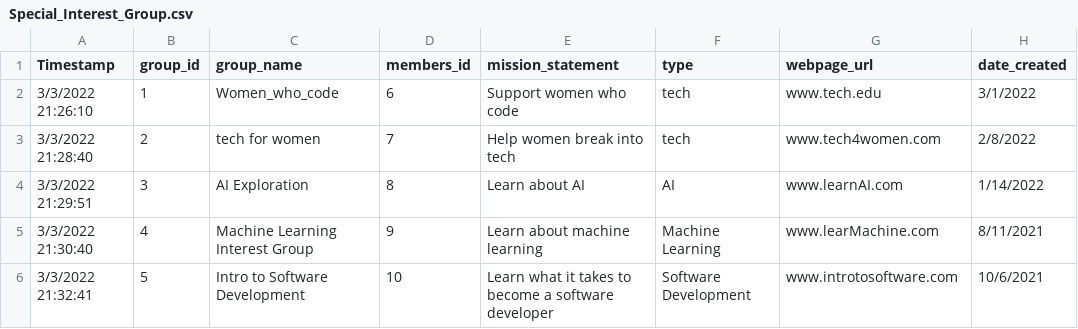
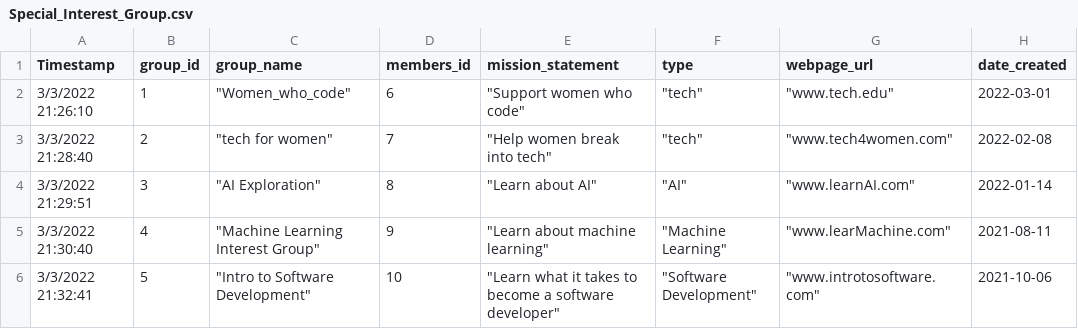
Before and after one commit to CS480UIC/dbs-women_and_tech, a CSV file: csvs/Special_Interest_Group.csv, drawn as a sheet.

```diff
--- a/csvs/Special_Interest_Group.csv
+++ b/csvs/Special_Interest_Group.csv
@@ -1,6 +1,6 @@
 Timestamp,group_id,group_name,members_id,mission_statement,type,webpage_url,date_created
-3/3/2022 21:26:10,1,Women_who_code,6,Support women who code,tech,www.tech.edu,3/1/2022
-3/3/2022 21:28:40,2,tech for women,7,Help women break into tech,tech,www.tech4women.com,2/8/2022
-3/3/2022 21:29:51,3,AI Exploration,8,Learn about AI,AI,www.learnAI.com,1/14/2022
-3/3/2022 21:30:40,4,Machine Learning Interest Group,9,Learn about machine learning,Machine Learning,www.learMachine.com,8/11/2021
-3/3/2022 21:32:41,5,Intro to Software Development,10,Learn what it takes to become a software developer,Software Development,www.introtosoftware.com,10/6/2021
+3/3/2022 21:26:10,1,"""Women_who_code""",6,"""Support women who code""","""tech""","""www.tech.edu""",2022-03-01
+3/3/2022 21:28:40,2,"""tech for women""",7,"""Help women break into tech""","""tech""","""www.tech4women.com""",2022-02-08
+3/3/2022 21:29:51,3,"""AI Exploration""",8,"""Learn about AI""","""AI""","""www.learnAI.com""",2022-01-14
+3/3/2022 21:30:40,4,"""Machine Learning Interest Group""",9,"""Learn about machine learning""","""Machine Learning""","""www.learMachine.com""",2021-08-11
+3/3/2022 21:32:41,5,"""Intro to Software Development""",10,"""Learn what it takes to become a software developer""","""Software Development""","""www.introtosoftware.com""",2021-10-06
```
Also changed, not shown: csvs/Learning_Resource.csv, csvs/Network_Event.csv, 6 other files.
